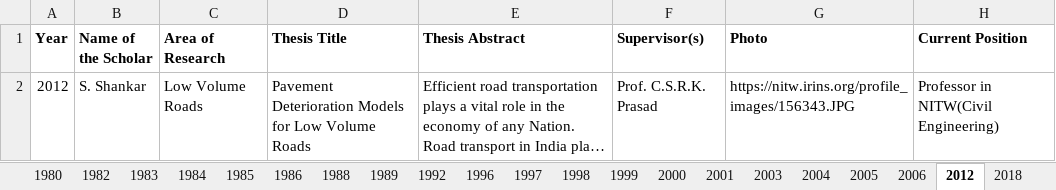
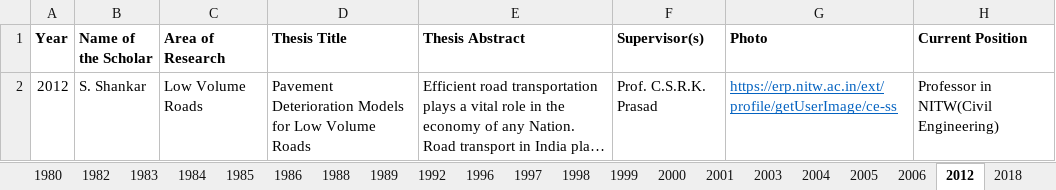
Before and after one commit to NITW-TD/Transportation-Webpage, an Excel workbook: excels/Phd_Alumini.xlsx, sheet 2012, drawn as a sheet; long unchanged cells end in …; values as stored, in another font and other column widths than the file's, no borders; the diff names each change by its address in the sheet, - before the commit and + after, or states it on an @@ line.

```diff
--- a/excels/Phd_Alumini.xlsx (sheet 2012)
+++ b/excels/Phd_Alumini.xlsx (sheet 2012)
-G2 (Photo): https://nitw.irins.org/profile_images/156343.JPG
+G2 (Photo): https://erp.nitw.ac.in/ext/profile/getUserImage/ce-ss
@@ G2 underline: off → on, text colour: black → #0563C1 @@
```
Also changed, not shown: excels/M-Tech_Alumini.xlsx, 10 other files.
